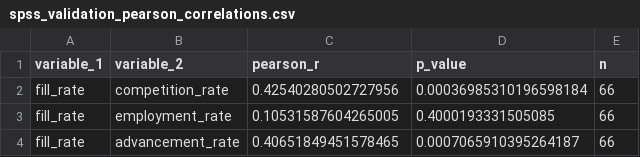
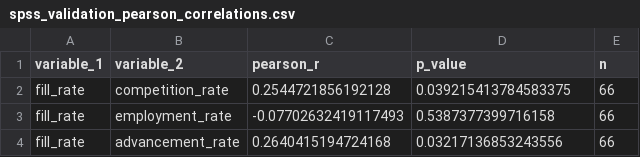
Before and after one commit to Jaewoong237/education-admission-data-project, a CSV file: reports/spss_validation/spss_validation_pearson_correlations.csv, drawn as a sheet.

```diff
--- a/reports/spss_validation/spss_validation_pearson_correlations.csv
+++ b/reports/spss_validation/spss_validation_pearson_correlations.csv
@@ -1,4 +1,4 @@
 variable_1,variable_2,pearson_r,p_value,n
-fill_rate,competition_rate,0.42540280502727956,0.00036985310196598184,66
-fill_rate,employment_rate,0.10531587604265005,0.4000193331505085,66
-fill_rate,advancement_rate,0.40651849451578465,0.0007065910395264187,66
+fill_rate,competition_rate,0.2544721856192128,0.039215413784583375,66
+fill_rate,employment_rate,-0.07702632419117493,0.5387377399716158,66
+fill_rate,advancement_rate,0.2640415194724168,0.03217136853243556,66
```
Also changed, not shown: reports/powerbi_dashboard_dataset/powerbi_cv_model_performance.csv, reports/powerbi_dashboard_dataset/powerbi_feature_importance.csv, 11 other files.
